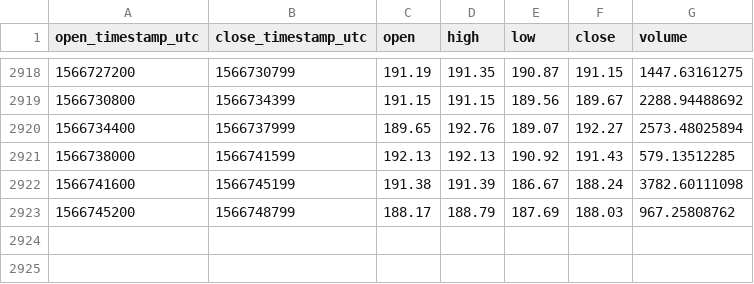
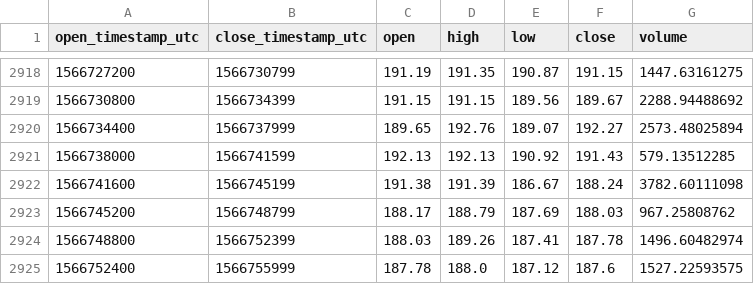
Before and after one commit to cryptobigbro/coinbasepro-ETH-USD, a CSV file: coinbasepro-ETH-USD-1h.csv, drawn as a sheet; only a part is shown, gaps mark what is left out; the diff names each change by its address in the sheet, - before the commit and + after, or states it on an @@ line.

Commit message:
Update OHLCV data.

```diff
--- a/coinbasepro-ETH-USD-1h.csv
+++ b/coinbasepro-ETH-USD-1h.csv
+row 2924: 1566748800 | 1566752399 | 188.03 | 189.26 | 187.41 | 187.78 | 1496.60482974
+row 2925: 1566752400 | 1566755999 | 187.78 | 188.0 | 187.12 | 187.6 | 1527.22593575
```
